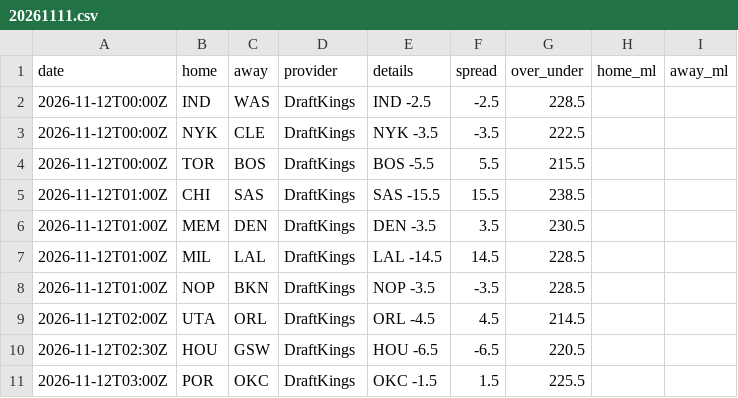
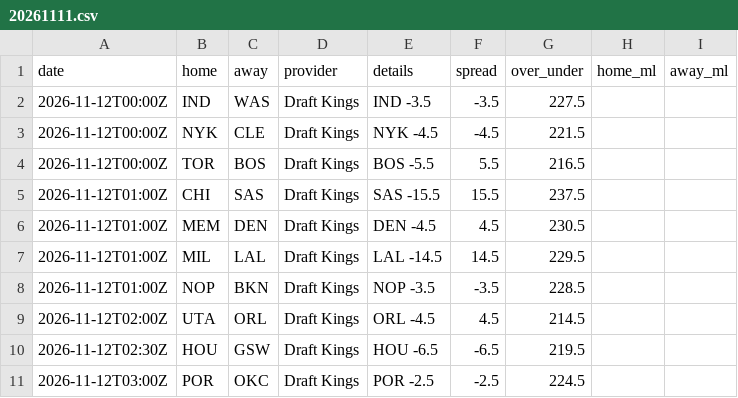
Before and after one commit to jvector26/JIMBO, a CSV file: live/2026/odds/20261111.csv, drawn as a sheet.

```diff
--- a/live/2026/odds/20261111.csv
+++ b/live/2026/odds/20261111.csv
@@ -1,11 +1,11 @@
 date,home,away,provider,details,spread,over_under,home_ml,away_ml
-2026-11-12T00:00Z,IND,WAS,DraftKings,IND -2.5,-2.5,228.5,,
-2026-11-12T00:00Z,NYK,CLE,DraftKings,NYK -3.5,-3.5,222.5,,
-2026-11-12T00:00Z,TOR,BOS,DraftKings,BOS -5.5,5.5,215.5,,
-2026-11-12T01:00Z,CHI,SAS,DraftKings,SAS -15.5,15.5,238.5,,
-2026-11-12T01:00Z,MEM,DEN,DraftKings,DEN -3.5,3.5,230.5,,
-2026-11-12T01:00Z,MIL,LAL,DraftKings,LAL -14.5,14.5,228.5,,
-2026-11-12T01:00Z,NOP,BKN,DraftKings,NOP -3.5,-3.5,228.5,,
-2026-11-12T02:00Z,UTA,ORL,DraftKings,ORL -4.5,4.5,214.5,,
-2026-11-12T02:30Z,HOU,GSW,DraftKings,HOU -6.5,-6.5,220.5,,
-2026-11-12T03:00Z,POR,OKC,DraftKings,OKC -1.5,1.5,225.5,,
+2026-11-12T00:00Z,IND,WAS,Draft Kings,IND -3.5,-3.5,227.5,,
+2026-11-12T00:00Z,NYK,CLE,Draft Kings,NYK -4.5,-4.5,221.5,,
+2026-11-12T00:00Z,TOR,BOS,Draft Kings,BOS -5.5,5.5,216.5,,
+2026-11-12T01:00Z,CHI,SAS,Draft Kings,SAS -15.5,15.5,237.5,,
+2026-11-12T01:00Z,MEM,DEN,Draft Kings,DEN -4.5,4.5,230.5,,
+2026-11-12T01:00Z,MIL,LAL,Draft Kings,LAL -14.5,14.5,229.5,,
+2026-11-12T01:00Z,NOP,BKN,Draft Kings,NOP -3.5,-3.5,228.5,,
+2026-11-12T02:00Z,UTA,ORL,Draft Kings,ORL -4.5,4.5,214.5,,
+2026-11-12T02:30Z,HOU,GSW,Draft Kings,HOU -6.5,-6.5,219.5,,
+2026-11-12T03:00Z,POR,OKC,Draft Kings,POR -2.5,-2.5,224.5,,
```
Also changed, not shown: live/2026/injuries.csv, live/2026/pregame.csv, 3 other files.
